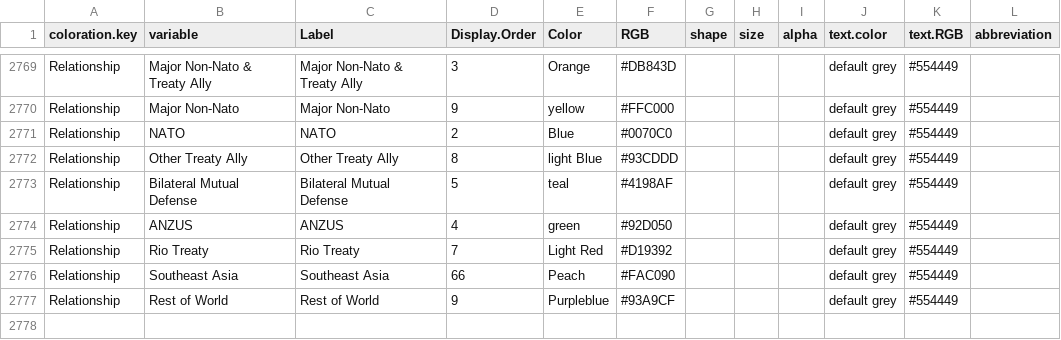
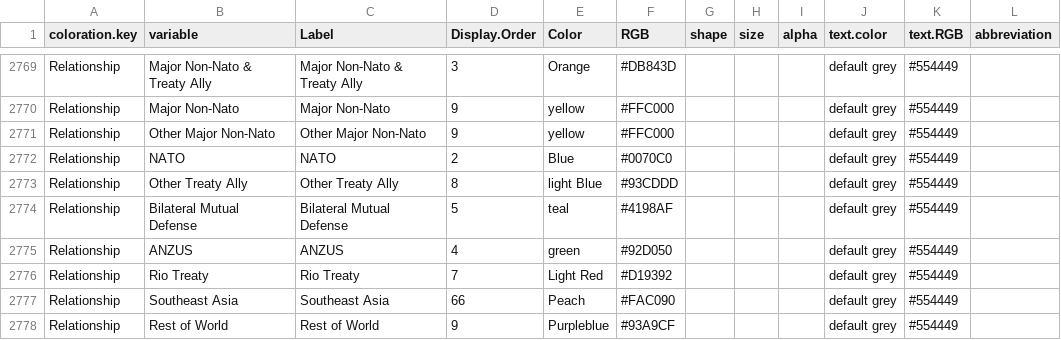
Before and after one commit to CSISdefense/Lookup-Tables, a CSV file: style/Lookup_Coloration.csv, drawn as a sheet; only a part is shown, gaps mark what is left out; the shorter side is filled out with more unchanged rows.

Commit message:
Variant major-non-nato

```diff
--- a/style/Lookup_Coloration.csv
+++ b/style/Lookup_Coloration.csv
@@ -2784,2 +2784,3 @@ Relationship,Major Non-Nato & Treaty Ally,Major Non-Nato & Treaty Ally,3,Orange,
 Relationship,Major Non-Nato,Major Non-Nato,9,yellow,#FFC000,,,,default grey,#554449,
+Relationship,Other Major Non-Nato,Other Major Non-Nato,9,yellow,#FFC000,,,,default grey,#554449,
 Relationship,NATO,NATO,2,Blue,#0070C0,,,,default grey,#554449,
```
